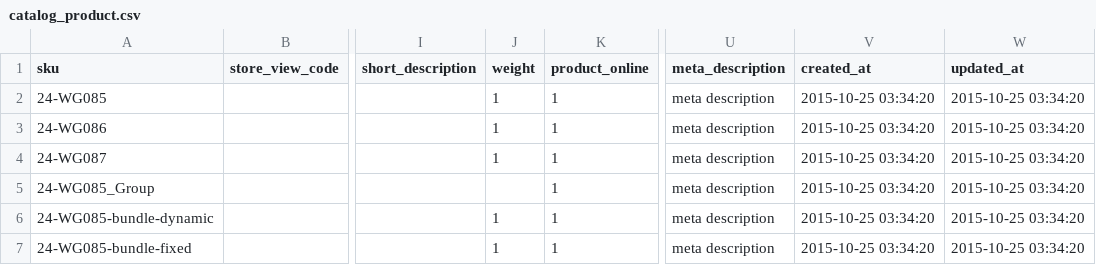
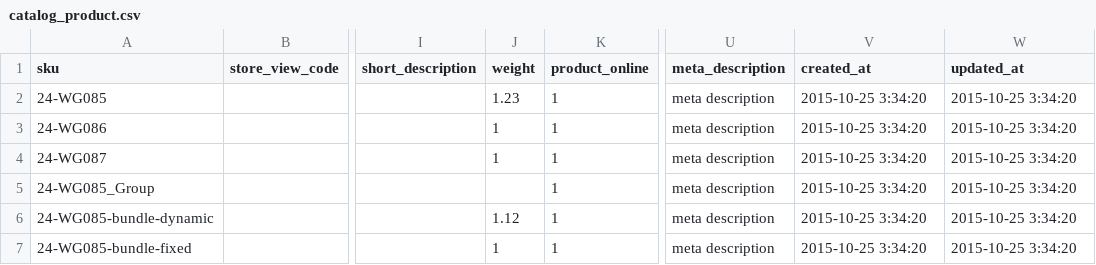
Before and after one commit to test-magenx/module-import-export, a CSV file: Files/Sample/catalog_product.csv, drawn as a sheet; only a part is shown, gaps mark what is left out; the diff names each change by its address in the sheet, - before the commit and + after, or states it on an @@ line.

```diff
--- a/Files/Sample/catalog_product.csv
+++ b/Files/Sample/catalog_product.csv
-J2 (weight): 1
+J2 (weight): 1.23
-V2:V7 (created_at): 2015-10-25 03:34:20
+V2:V7 (created_at): 2015-10-25 3:34:20
-W2:W7 (updated_at): 2015-10-25 03:34:20
+W2:W7 (updated_at): 2015-10-25 3:34:20
-J6 (weight): 1
+J6 (weight): 1.12
```
Also changed, not shown: i18n/en_US.csv, 50 other files.
